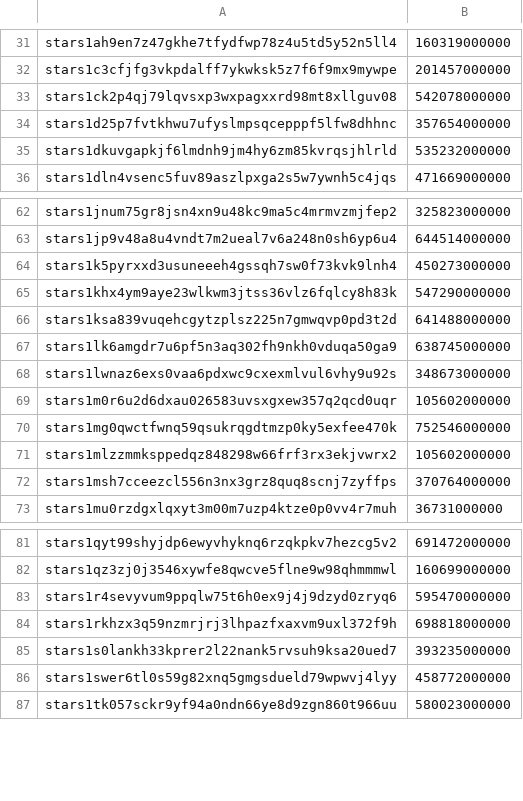
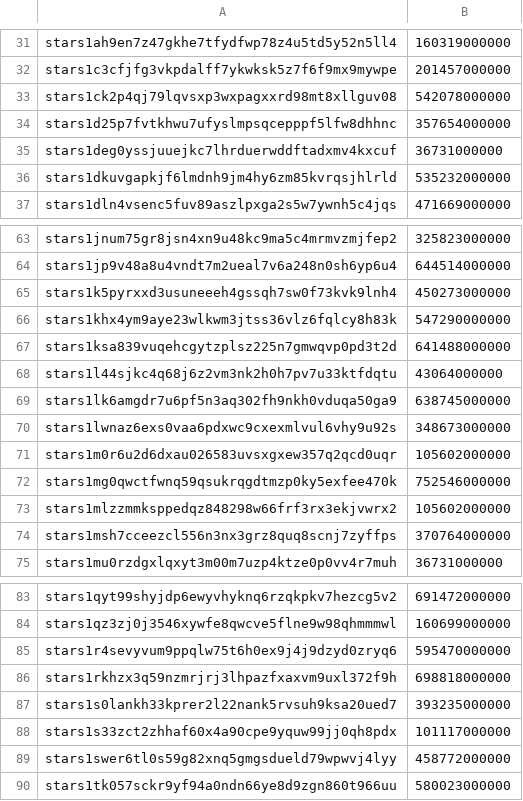
Before and after one commit to public-awesome/mainnet, a CSV file: stargaze-1/accounts/accounts.csv, drawn as a sheet; only a part is shown, gaps mark what is left out.

```diff
--- a/stargaze-1/accounts/accounts.csv
+++ b/stargaze-1/accounts/accounts.csv
@@ -34,2 +34,3 @@ stars1ck2p4qj79lqvsxp3wxpagxxrd98mt8xllguv08,542078000000
 stars1d25p7fvtkhwu7ufyslmpsqcepppf5lfw8dhhnc,357654000000
+stars1deg0yssjuuejkc7lhrduerwddftadxmv4kxcuf,36731000000
 stars1dkuvgapkjf6lmdnh9jm4hy6zm85kvrqsjhlrld,535232000000
@@ -66,2 +67,3 @@ stars1khx4ym9aye23wlkwm3jtss36vlz6fqlcy8h83k,547290000000
 stars1ksa839vuqehcgytzplsz225n7gmwqvp0pd3t2d,641488000000
+stars1l44sjkc4q68j6z2vm3nk2h0h7pv7u33ktfdqtu,43064000000
 stars1lk6amgdr7u6pf5n3aq302fh9nkh0vduqa50ga9,638745000000
@@ -85,2 +87,3 @@ stars1rkhzx3q59nzmrjrj3lhpazfxaxvm9uxl372f9h,698818000000
 stars1s0lankh33kprer2l22nank5rvsuh9ksa20ued7,393235000000
+stars1s33zct2zhhaf60x4a90cpe9yquw99jj0qh8pdx,101117000000
 stars1swer6tl0s59g82xnq5gmgsdueld79wpwvj4lyy,458772000000
```
Also changed, not shown: 2 other files.
